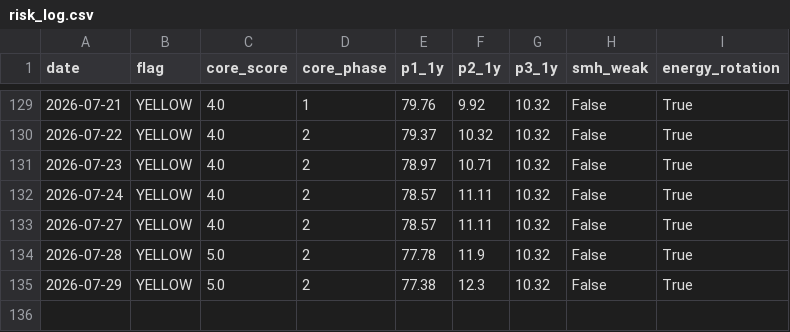
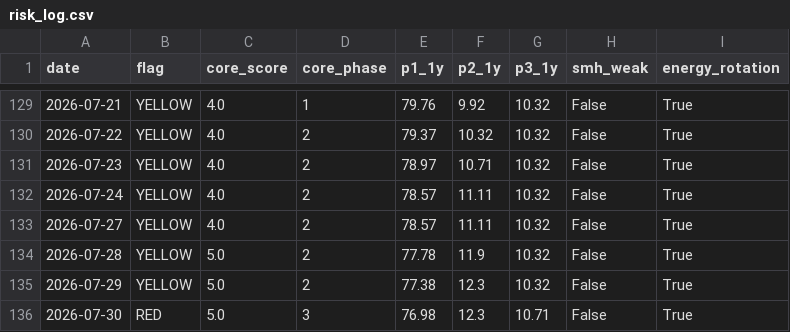
Before and after one commit to calinardeleanu88/macro-risk-monitor-ca, a CSV file: risk_log.csv, drawn as a sheet; only a part is shown, gaps mark what is left out.

```diff
--- a/risk_log.csv
+++ b/risk_log.csv
@@ -135 +135,2 @@ date,flag,core_score,core_phase,p1_1y,p2_1y,p3_1y,smh_weak,energy_rotation
 2026-07-29,YELLOW,5.0,2,77.38,12.3,10.32,False,True
+2026-07-30,RED,5.0,3,76.98,12.3,10.71,False,True
```
Also changed, not shown: 2 other files.
